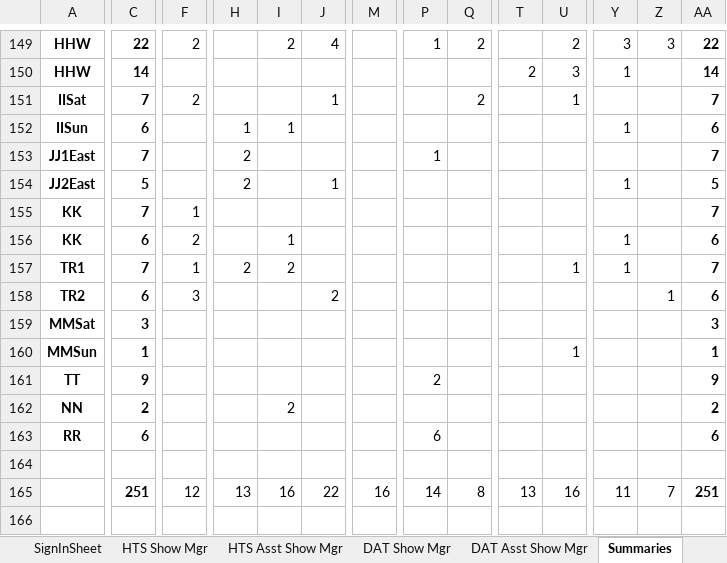
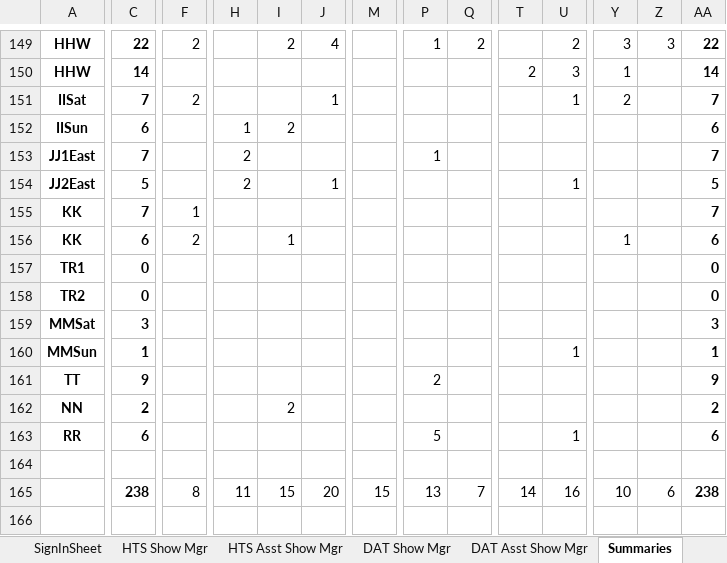
Before and after one commit to McLae/dfwtrainshows, an Excel workbook: ShowTasks.xlsm, sheet Summaries, drawn as a sheet; only a part is shown, gaps mark what is left out; values as stored, in another font and other column widths than the file's, no borders; charts and pictures not drawn; the diff covers the shown part only; the diff names each change by its address in the sheet, - before the commit and + after, or states it on an @@ line.

```diff
--- a/ShowTasks.xlsm (sheet Summaries)
+++ b/ShowTasks.xlsm (sheet Summaries)
-Q151: 2
+Q151: (empty)
-Y151: (empty)
+Y151: 2
-I152: 1
+I152: 2
-Y152: 1
+Y152: (empty)
-U154: (empty)
+U154: 1
-Y154: 1
+Y154: (empty)
-C157: 7
+C157: 0
-F157: 1
+F157: (empty)
-H157: 2
+H157: (empty)
-I157: 2
+I157: (empty)
-U157: 1
+U157: (empty)
-Y157: 1
+Y157: (empty)
-AA157: 7
+AA157: 0
-C158: 6
+C158: 0
-F158: 3
+F158: (empty)
-J158: 2
+J158: (empty)
-Z158: 1
+Z158: (empty)
-AA158: 6
+AA158: 0
-P163: 6
+P163: 5
-U163: (empty)
+U163: 1
-C165: 251
+C165: 238
-F165: 12
+F165: 8
-H165: 13
+H165: 11
-I165: 16
+I165: 15
-J165: 22
+J165: 20
-M165: 16
+M165: 15
-P165: 14
+P165: 13
-Q165: 8
+Q165: 7
-T165: 13
+T165: 14
-Y165: 11
+Y165: 10
-Z165: 7
+Z165: 6
-AA165: 251
+AA165: 238
```
Also changed, not shown: 8 added rows, 8 removed rows and 62 edited cells elsewhere in this sheet, sheet CLUB, sheet Participants, sheet S.O.A., sheet FALL Saturday, sheet DAT Saturday, sheet FALL Sunday, 5 more sheets, formulas that keep their value, charts or pictures.
